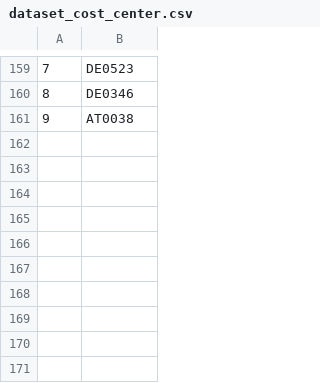
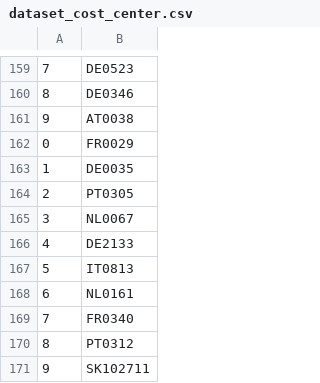
Before and after one commit to valdal14/olympy, a CSV file: dataset_cost_center.csv, drawn as a sheet; only a part is shown, gaps mark what is left out; the diff names each change by its address in the sheet, - before the commit and + after, or states it on an @@ line.

Commit message:
Automated CSV data append at 19:32:41

```diff
--- a/dataset_cost_center.csv
+++ b/dataset_cost_center.csv
+row 162: 0 | FR0029
+row 163: 1 | DE0035
+row 164: 2 | PT0305
+row 165: 3 | NL0067
+row 166: 4 | DE2133
+row 167: 5 | IT0813
+row 168: 6 | NL0161
+row 169: 7 | FR0340
+row 170: 8 | PT0312
+row 171: 9 | SK102711
```
